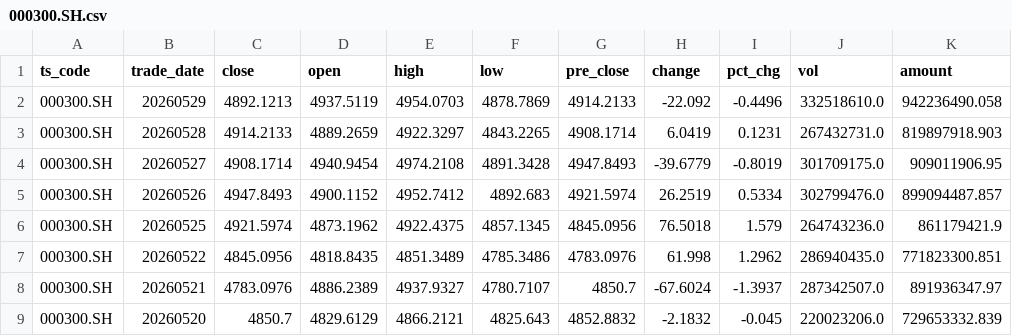
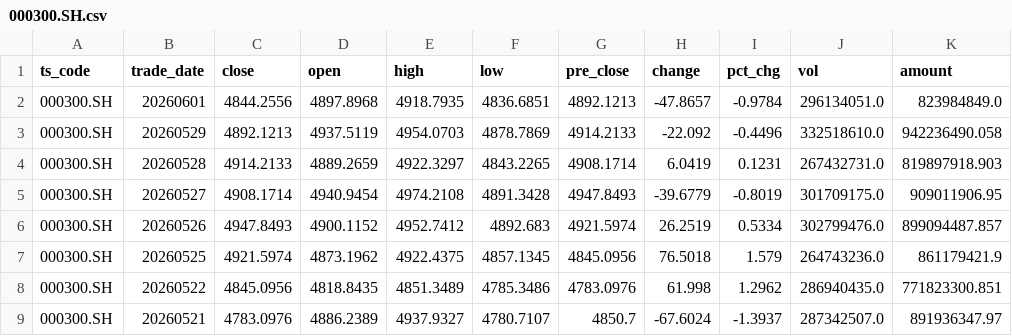
Before and after one commit to whz06/deep-learning2026final-lab, a CSV file: train_li/data/market/000300.SH.csv, drawn as a sheet; only a part is shown; the shorter side is filled out with more unchanged rows.

```diff
--- a/train_li/data/market/000300.SH.csv
+++ b/train_li/data/market/000300.SH.csv
@@ -1,2 +1,3 @@
 ts_code,trade_date,close,open,high,low,pre_close,change,pct_chg,vol,amount
+000300.SH,20260601,4844.2556,4897.8968,4918.7935,4836.6851,4892.1213,-47.8657,-0.9784,296134051.0,823984849.0
 000300.SH,20260529,4892.1213,4937.5119,4954.0703,4878.7869,4914.2133,-22.092,-0.4496,332518610.0,942236490.058
```
Also changed, not shown: train_li/data/basic.csv, train_li/data/market/000001.SH.csv, 9 other files.
